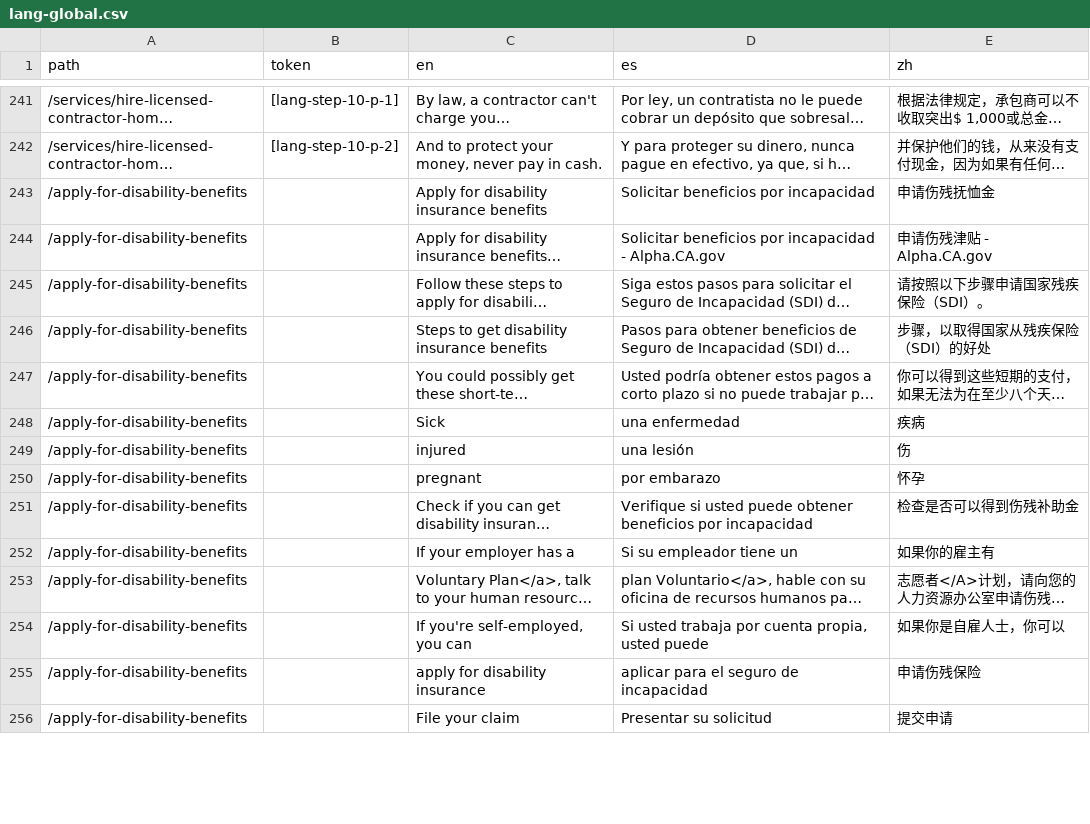
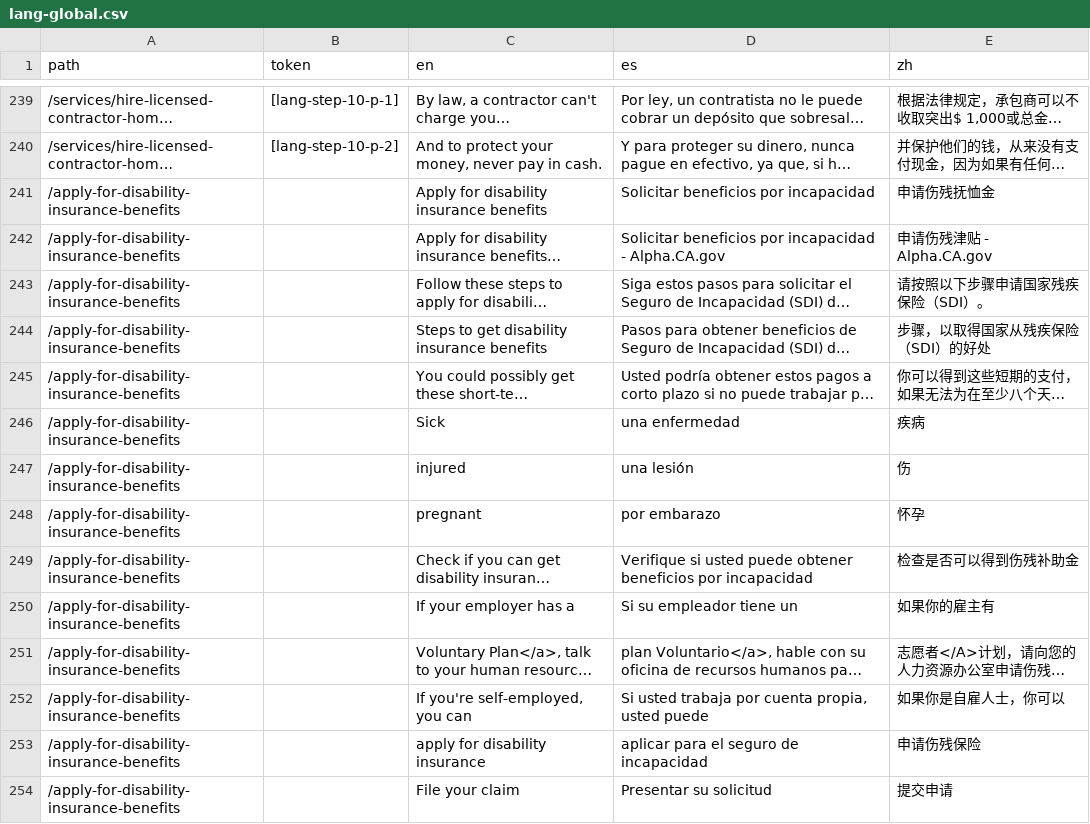
Before and after one commit to cagov/Alpha, a CSV file: src/lang-global.csv, drawn as a sheet; only a part is shown, gaps mark what is left out; long unchanged cells end in …; addresses are those after the commit; the diff covers the shown part only; the diff names each change by its address in the sheet, - before the commit and + after, or states it on an @@ line.

```diff
--- a/src/lang-global.csv
+++ b/src/lang-global.csv
-A241:A254 (path): /apply-for-disability-benefits
+A241:A254 (path): /apply-for-disability-insurance-benefits
```
Also changed, not shown: 2 removed rows and 26 edited cells elsewhere in this file, 5 other files.
